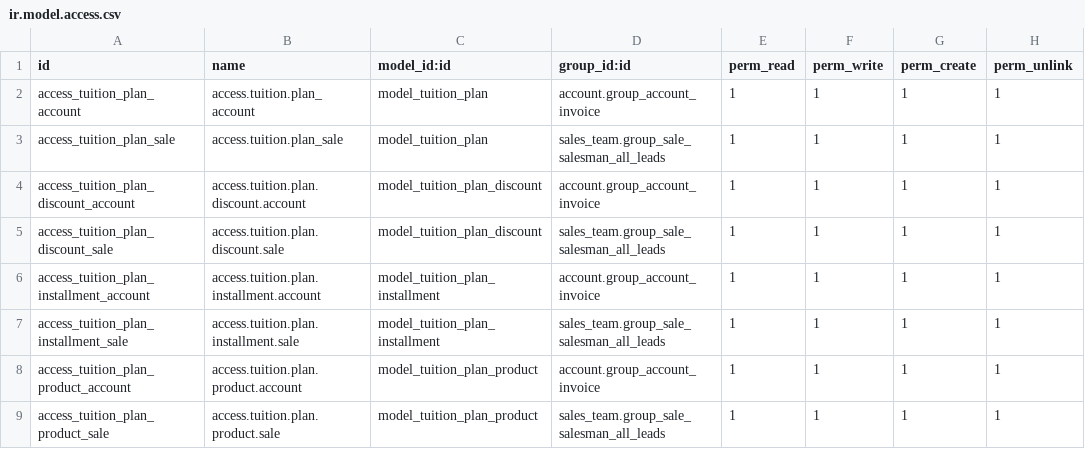
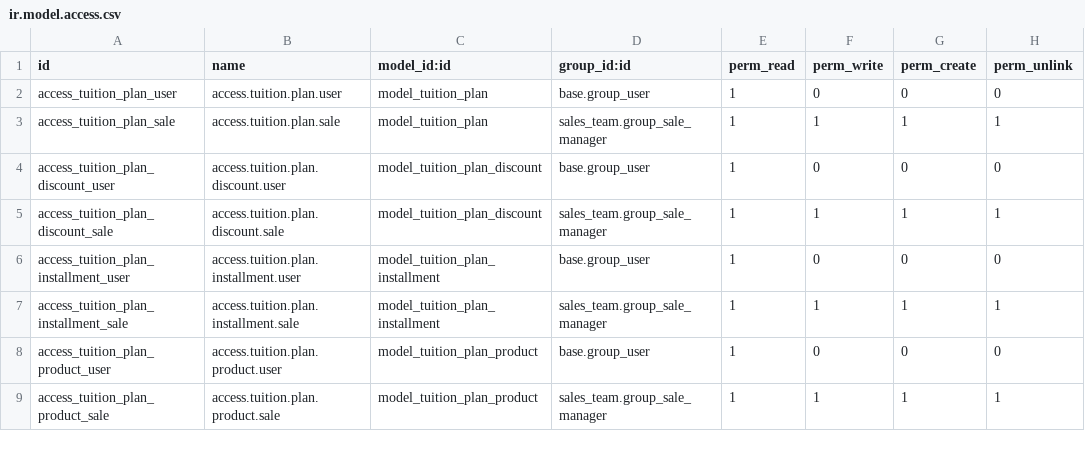
Before and after one commit to sgcalle/adventistas-hn, a CSV file: tuition_plan/security/ir.model.access.csv, drawn as a sheet.

Commit message:
Create module for adventistas user types

```diff
--- a/tuition_plan/security/ir.model.access.csv
+++ b/tuition_plan/security/ir.model.access.csv
@@ -1,9 +1,9 @@
 id,name,model_id:id,group_id:id,perm_read,perm_write,perm_create,perm_unlink
-access_tuition_plan_account,access.tuition.plan_account,model_tuition_plan,account.group_account_invoice,1,1,1,1
-access_tuition_plan_sale,access.tuition.plan_sale,model_tuition_plan,sales_team.group_sale_salesman_all_leads,1,1,1,1
-access_tuition_plan_discount_account,access.tuition.plan.discount.account,model_tuition_plan_discount,account.group_account_invoice,1,1,1,1
-access_tuition_plan_discount_sale,access.tuition.plan.discount.sale,model_tuition_plan_discount,sales_team.group_sale_salesman_all_leads,1,1,1,1
-access_tuition_plan_installment_account,access.tuition.plan.installment.account,model_tuition_plan_installment,account.group_account_invoice,1,1,1,1
-access_tuition_plan_installment_sale,access.tuition.plan.installment.sale,model_tuition_plan_installment,sales_team.group_sale_salesman_all_leads,1,1,1,1
-access_tuition_plan_product_account,access.tuition.plan.product.account,model_tuition_plan_product,account.group_account_invoice,1,1,1,1
-access_tuition_plan_product_sale,access.tuition.plan.product.sale,model_tuition_plan_product,sales_team.group_sale_salesman_all_leads,1,1,1,1
+access_tuition_plan_user,access.tuition.plan.user,model_tuition_plan,base.group_user,1,0,0,0
+access_tuition_plan_sale,access.tuition.plan.sale,model_tuition_plan,sales_team.group_sale_manager,1,1,1,1
+access_tuition_plan_discount_user,access.tuition.plan.discount.user,model_tuition_plan_discount,base.group_user,1,0,0,0
+access_tuition_plan_discount_sale,access.tuition.plan.discount.sale,model_tuition_plan_discount,sales_team.group_sale_manager,1,1,1,1
+access_tuition_plan_installment_user,access.tuition.plan.installment.user,model_tuition_plan_installment,base.group_user,1,0,0,0
+access_tuition_plan_installment_sale,access.tuition.plan.installment.sale,model_tuition_plan_installment,sales_team.group_sale_manager,1,1,1,1
+access_tuition_plan_product_user,access.tuition.plan.product.user,model_tuition_plan_product,base.group_user,1,0,0,0
+access_tuition_plan_product_sale,access.tuition.plan.product.sale,model_tuition_plan_product,sales_team.group_sale_manager,1,1,1,1
```
Also changed, not shown: 13 other files.
